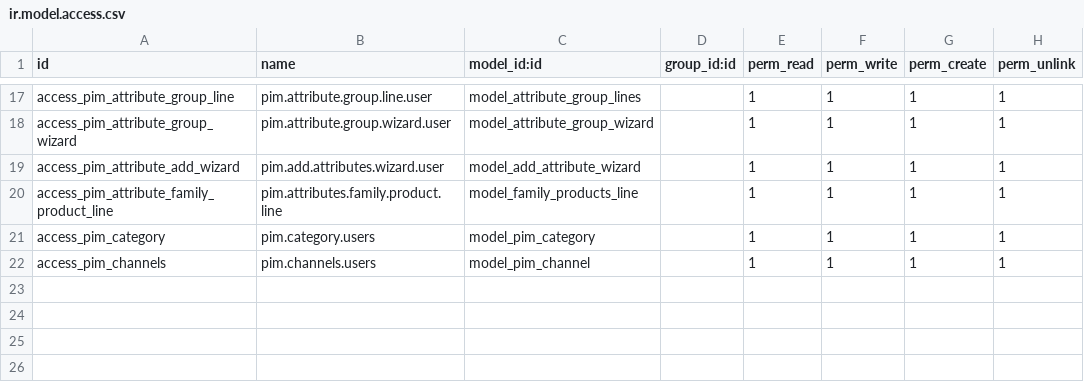
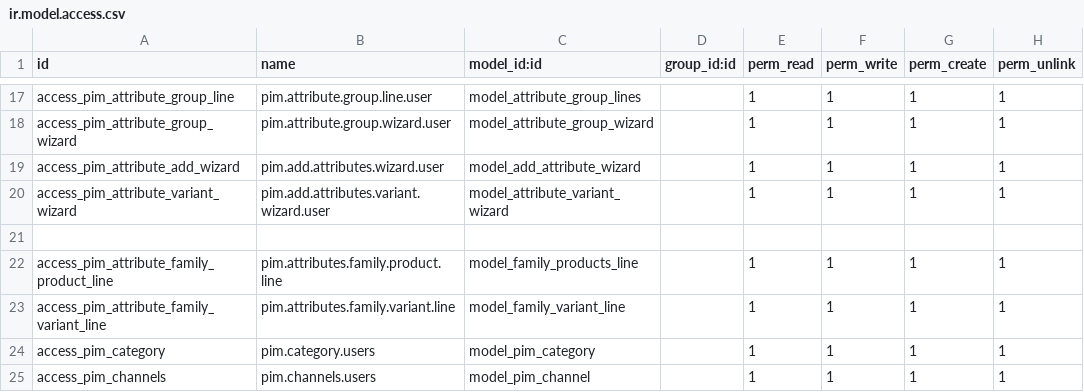
Before and after one commit to NavabrindDevops/odoopimdev, a CSV file: odoo/custom_addons/pim_ext/security/ir.model.access.csv, drawn as a sheet; only a part is shown, gaps mark what is left out; the diff names each change by its address in the sheet, - before the commit and + after, or states it on an @@ line.

Commit message:
attribute master page css change,family attributes,variant

```diff
--- a/odoo/custom_addons/pim_ext/security/ir.model.access.csv
+++ b/odoo/custom_addons/pim_ext/security/ir.model.access.csv
+row 20: access_pim_attribute_variant_wizard | pim.add.attributes.variant.wizard.user | model_attribute_variant_wizard |  | 1 | 1 | 1 | 1
+row 21: (empty)
+row 23: access_pim_attribute_family_variant_line | pim.attributes.family.variant.line | model_family_variant_line |  | 1 | 1 | 1 | 1
```
Also changed, not shown: 16 other files.
